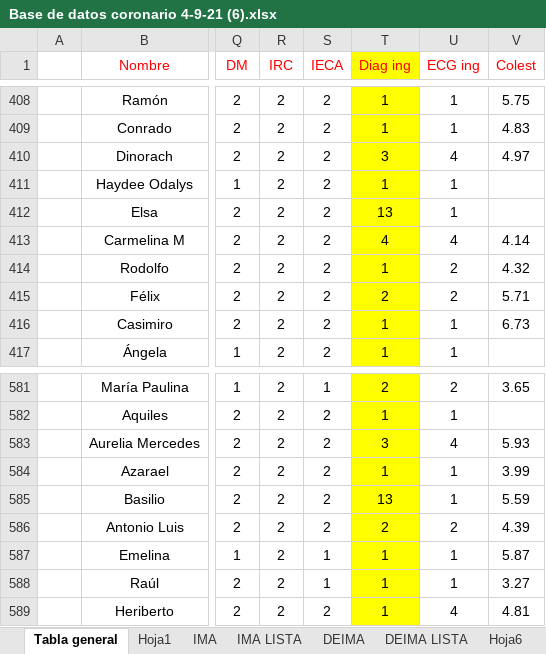
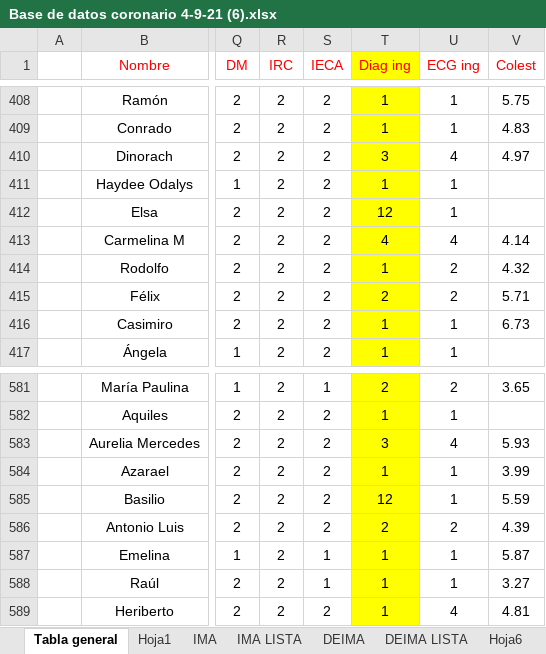
Before and after one commit to rguez4828/CURSO_CDIA, an Excel workbook: Data/Coronario_Nacional/Base de datos coronario 4-9-21 (6).xlsx, sheet Tabla general, drawn as a sheet; only a part is shown, gaps mark what is left out; values as stored, in another font and other column widths than the file's, no borders; the diff names each change by its address in the sheet, - before the commit and + after, or states it on an @@ line.

Commit message:
Prepara datos para la segunda entrega, se implemento el knn. Se hara la evaluacion del modelo.

```diff
--- a/Data/Coronario_Nacional/Base de datos coronario 4-9-21 (6).xlsx (sheet Tabla general)
+++ b/Data/Coronario_Nacional/Base de datos coronario 4-9-21 (6).xlsx (sheet Tabla general)
-T412 (Diag ing): 13
+T412 (Diag ing): 12
-T585 (Diag ing): 13
+T585 (Diag ing): 12
```
Also changed, not shown: charts or pictures, 2 other files.
